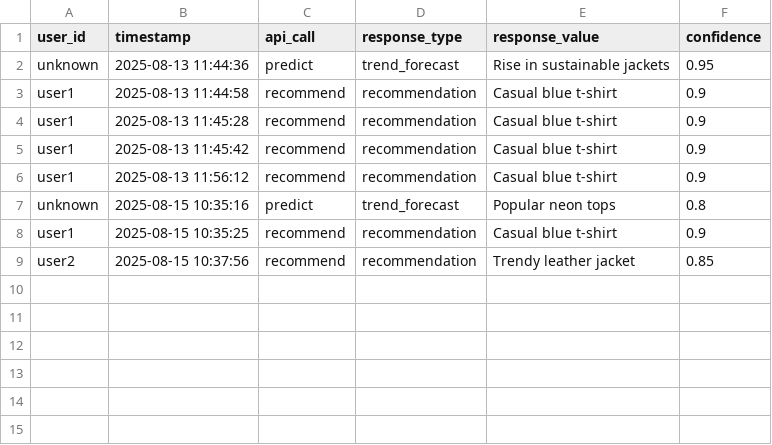
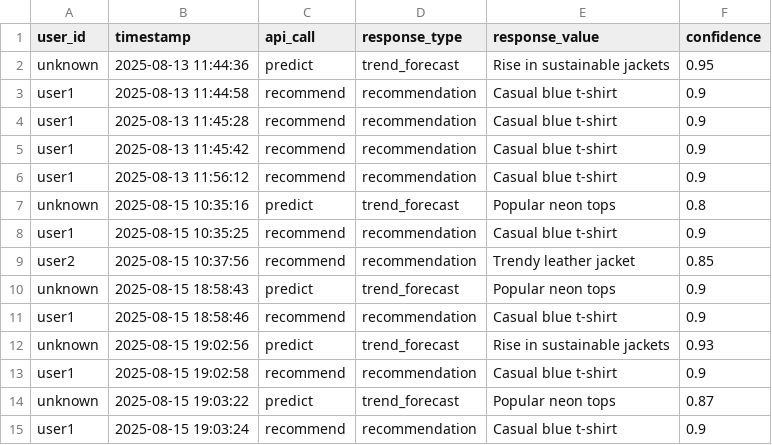
Before and after one commit to San-infinityai/InfinityStyleVerse, a CSV file: data/logs/infinitybrain_logs.csv, drawn as a sheet; the diff names each change by its address in the sheet, - before the commit and + after, or states it on an @@ line.

```diff
--- a/data/logs/infinitybrain_logs.csv
+++ b/data/logs/infinitybrain_logs.csv
+row 10: unknown | 2025-08-15 18:58:43 | predict | trend_forecast | Popular neon tops | 0.9
+row 11: user1 | 2025-08-15 18:58:46 | recommend | recommendation | Casual blue t-shirt | 0.9
+row 12: unknown | 2025-08-15 19:02:56 | predict | trend_forecast | Rise in sustainable jackets | 0.93
+row 13: user1 | 2025-08-15 19:02:58 | recommend | recommendation | Casual blue t-shirt | 0.9
+row 14: unknown | 2025-08-15 19:03:22 | predict | trend_forecast | Popular neon tops | 0.87
+row 15: user1 | 2025-08-15 19:03:24 | recommend | recommendation | Casual blue t-shirt | 0.9
```
Also changed, not shown: 1 other file.
